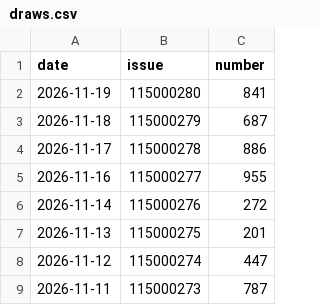
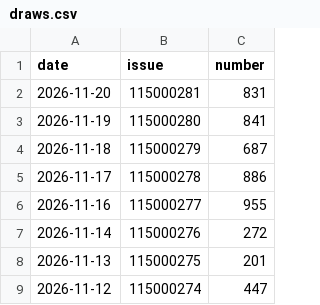
Before and after one commit to tjtptzdjms-hash/ThreeStar-AI, a CSV file: draws.csv, drawn as a sheet; only a part is shown; the shorter side is filled out with more unchanged rows; the diff names each change by its address in the sheet, - before the commit and + after, or states it on an @@ line.

```diff
--- a/draws.csv
+++ b/draws.csv
+row 2: 2026-11-20 | 115000281 | 831
```
